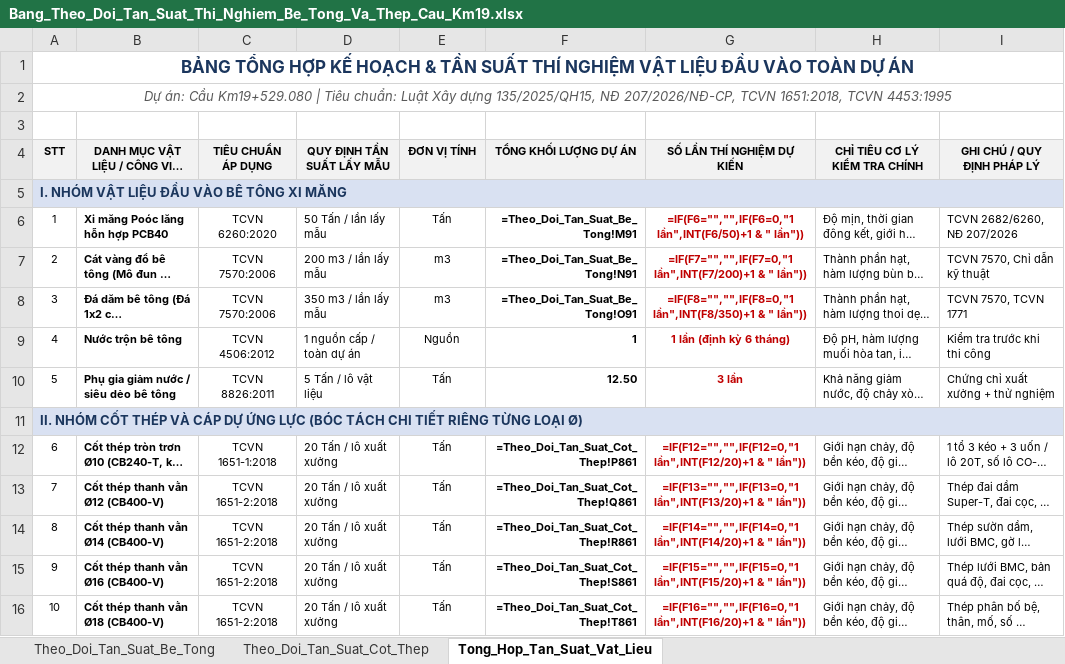
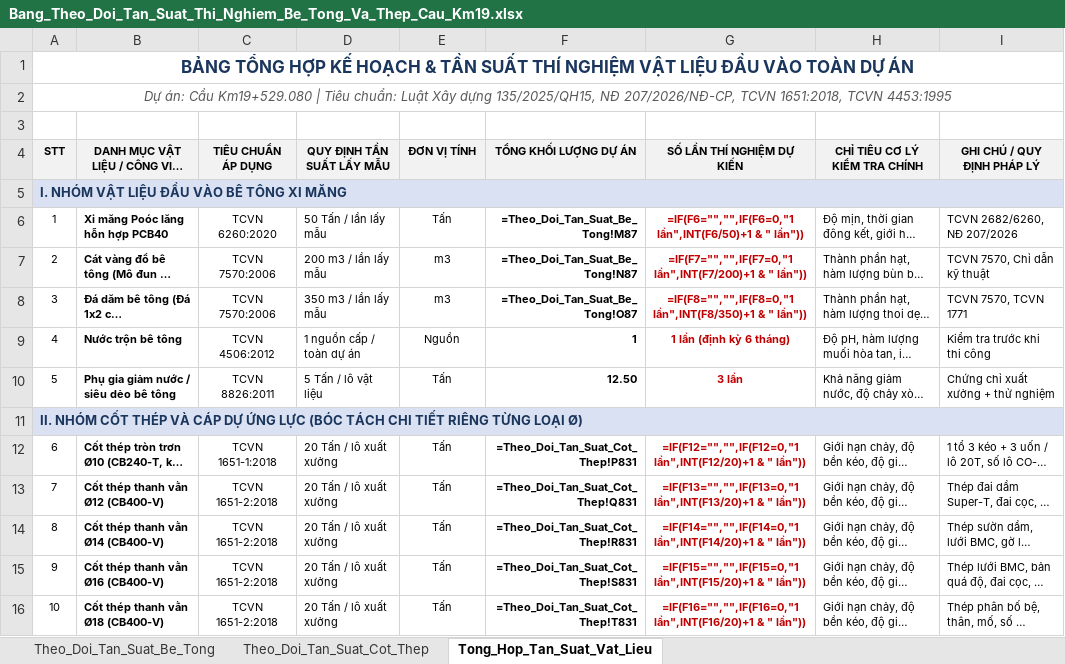
Before and after one commit to baotuhg/23HG-multiagent-system, an Excel workbook: examples/HO_SO_CAU_KM19_529/Bang_Theo_Doi_Tan_Suat_Thi_Nghiem_Be_Tong_Va_Thep_Cau_Km19.xlsx, sheet Tong_Hop_Tan_Suat_Vat_Lieu, drawn as a sheet; only a part is shown; long unchanged cells end in …; values as stored, in another font and other column widths than the file's, no borders; formulas without a stored value are shown as written; the diff covers the shown part only; the diff names each change by its address in the sheet, - before the commit and + after, or states it on an @@ line.

Commit message:
fix(tan-suat): cap nhat mo M1 gom 3 coc va bo sung thep treo long coc P11-D16 cho 26 coc toan cau

```diff
--- a/examples/HO_SO_CAU_KM19_529/Bang_Theo_Doi_Tan_Suat_Thi_Nghiem_Be_Tong_Va_Thep_Cau_Km19.xlsx (sheet Tong_Hop_Tan_Suat_Vat_Lieu)
+++ b/examples/HO_SO_CAU_KM19_529/Bang_Theo_Doi_Tan_Suat_Thi_Nghiem_Be_Tong_Va_Thep_Cau_Km19.xlsx (sheet Tong_Hop_Tan_Suat_Vat_Lieu)
-F6 (TỔNG KHỐI LƯỢNG DỰ ÁN): =Theo_Doi_Tan_Suat_Be_Tong!M91
+F6 (TỔNG KHỐI LƯỢNG DỰ ÁN): =Theo_Doi_Tan_Suat_Be_Tong!M87
-F7 (TỔNG KHỐI LƯỢNG DỰ ÁN): =Theo_Doi_Tan_Suat_Be_Tong!N91
+F7 (TỔNG KHỐI LƯỢNG DỰ ÁN): =Theo_Doi_Tan_Suat_Be_Tong!N87
-F8 (TỔNG KHỐI LƯỢNG DỰ ÁN): =Theo_Doi_Tan_Suat_Be_Tong!O91
+F8 (TỔNG KHỐI LƯỢNG DỰ ÁN): =Theo_Doi_Tan_Suat_Be_Tong!O87
-F12 (TỔNG KHỐI LƯỢNG DỰ ÁN): =Theo_Doi_Tan_Suat_Cot_Thep!P861
+F12 (TỔNG KHỐI LƯỢNG DỰ ÁN): =Theo_Doi_Tan_Suat_Cot_Thep!P831
-F13 (TỔNG KHỐI LƯỢNG DỰ ÁN): =Theo_Doi_Tan_Suat_Cot_Thep!Q861
+F13 (TỔNG KHỐI LƯỢNG DỰ ÁN): =Theo_Doi_Tan_Suat_Cot_Thep!Q831
-F14 (TỔNG KHỐI LƯỢNG DỰ ÁN): =Theo_Doi_Tan_Suat_Cot_Thep!R861
+F14 (TỔNG KHỐI LƯỢNG DỰ ÁN): =Theo_Doi_Tan_Suat_Cot_Thep!R831
-F15 (TỔNG KHỐI LƯỢNG DỰ ÁN): =Theo_Doi_Tan_Suat_Cot_Thep!S861
+F15 (TỔNG KHỐI LƯỢNG DỰ ÁN): =Theo_Doi_Tan_Suat_Cot_Thep!S831
-F16 (TỔNG KHỐI LƯỢNG DỰ ÁN): =Theo_Doi_Tan_Suat_Cot_Thep!T861
+F16 (TỔNG KHỐI LƯỢNG DỰ ÁN): =Theo_Doi_Tan_Suat_Cot_Thep!T831
```
Also changed, not shown: 11 edited cells elsewhere in this sheet, sheet Theo_Doi_Tan_Suat_Cot_Thep, sheet Theo_Doi_Tan_Suat_Be_Tong, 1 other file.
